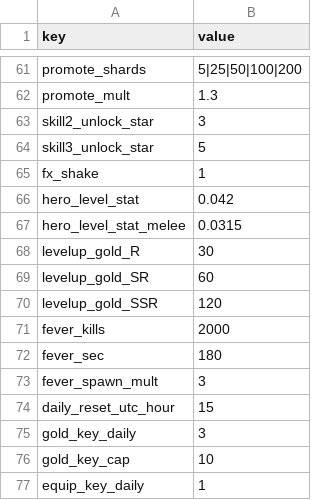
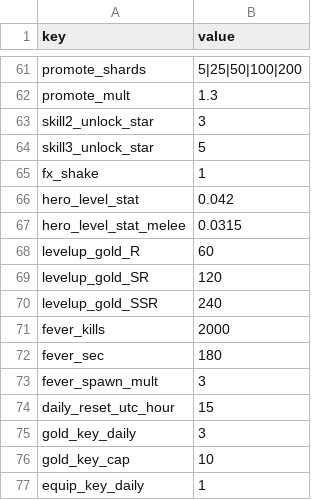
Before and after one commit to ILSEONG/CastleRPG, a CSV file: data/config.csv, drawn as a sheet; only a part is shown, gaps mark what is left out.

```diff
--- a/data/config.csv
+++ b/data/config.csv
@@ -67,5 +67,5 @@ hero_level_stat,0.042
 hero_level_stat_melee,0.0315
-levelup_gold_R,30
-levelup_gold_SR,60
-levelup_gold_SSR,120
+levelup_gold_R,60
+levelup_gold_SR,120
+levelup_gold_SSR,240
 fever_kills,2000
```
Also changed, not shown: 6 other files.
